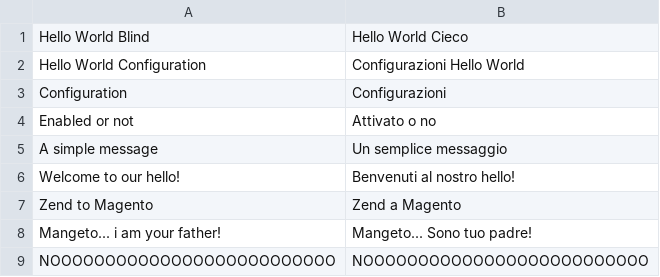
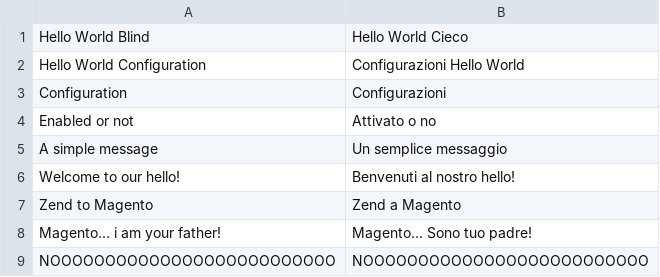
Before and after one commit to mik1781p/BlindHelloSolid, a CSV file: app/locale/it_IT/Acierno_Helloworld.csv, drawn as a sheet.

```diff
--- a/app/locale/it_IT/Acierno_Helloworld.csv
+++ b/app/locale/it_IT/Acierno_Helloworld.csv
@@ -7,3 +7,3 @@
 "Zend to Magento","Zend a Magento"
-"Mangeto... i am your father!","Mangeto... Sono tuo padre!"
+"Magento... i am your father!","Magento... Sono tuo padre!"
 "NOOOOOOOOOOOOOOOOOOOOOOOOOO","NOOOOOOOOOOOOOOOOOOOOOOOOOO"
```
Also changed, not shown: app/locale/en_US/Acierno_Helloworld.csv, 4 other files.
